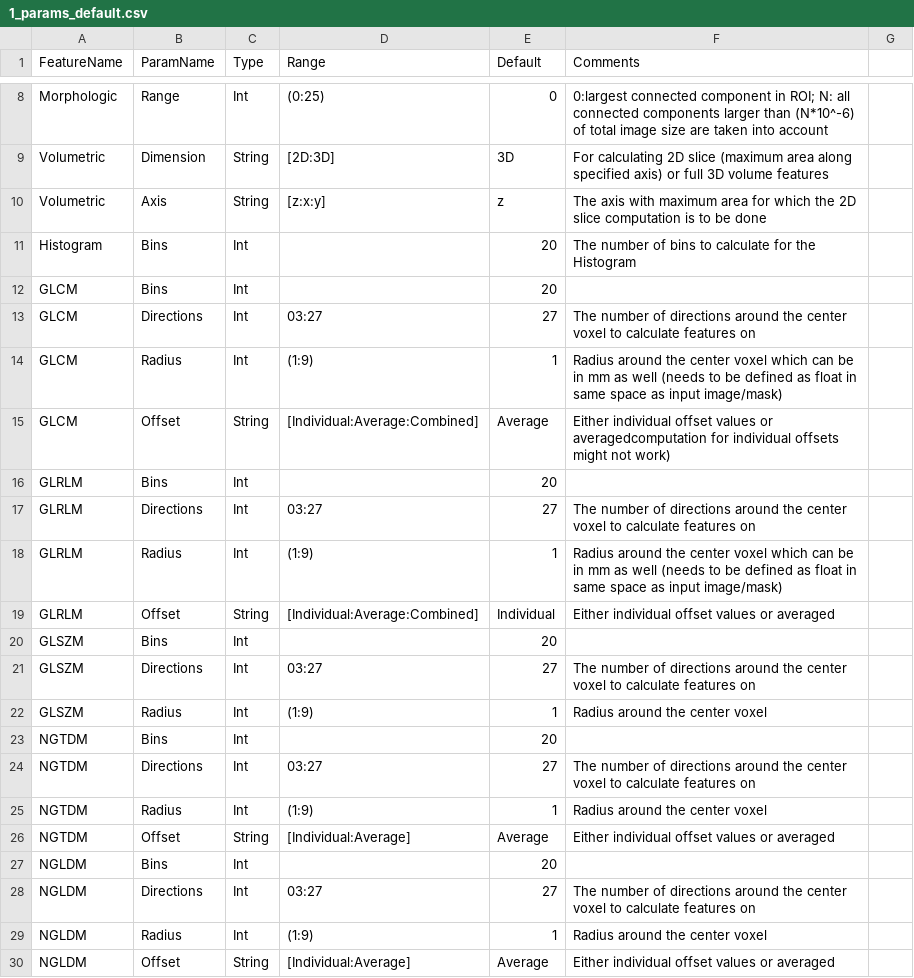
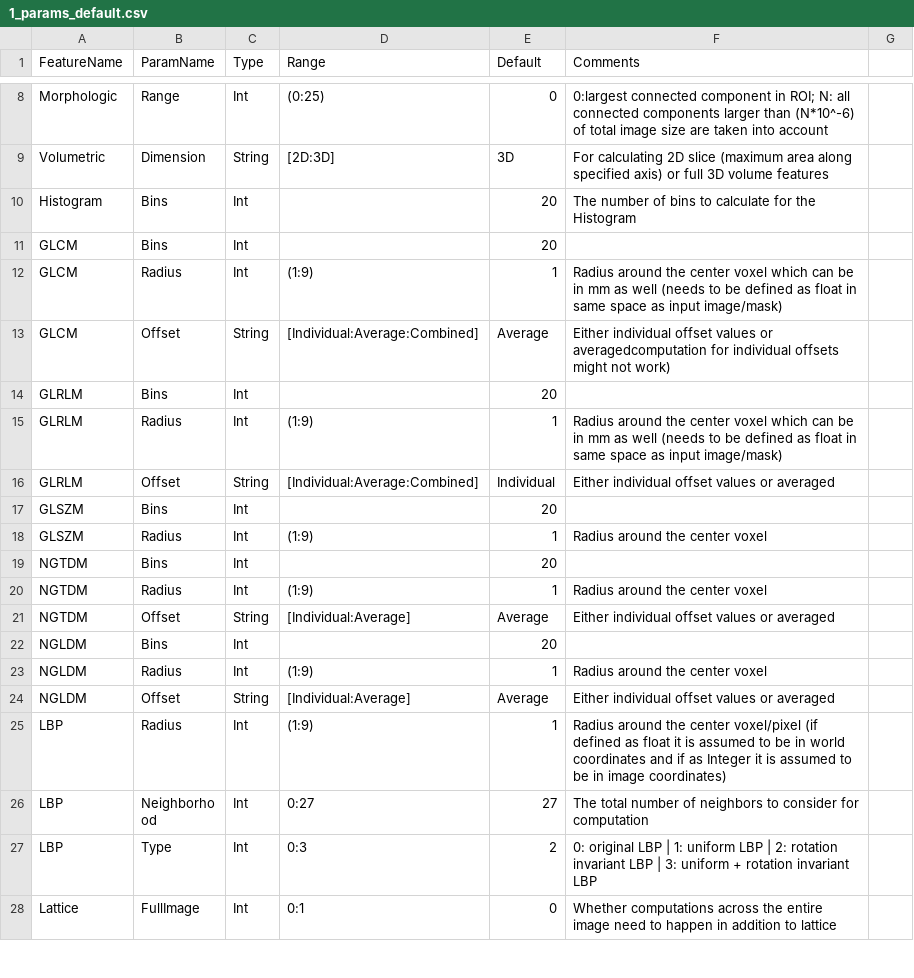
Before and after one commit to CBICA/CaPTk, a CSV file: src/applications/FeatureExtraction/data/1_params_default.csv, drawn as a sheet; only a part is shown, gaps mark what is left out; the shorter side is filled out with more unchanged rows; the diff names each change by its address in the sheet, - before the commit and + after, or states it on an @@ line.

Commit message:
unnecessary parameters removed

```diff
--- a/src/applications/FeatureExtraction/data/1_params_default.csv
+++ b/src/applications/FeatureExtraction/data/1_params_default.csv
-row 10: Volumetric | Axis | String | [z:x:y] | z | The axis with maximum area for which the 2D slice computation is to be done
-row 13: GLCM | Directions | Int | 03:27 | 27 | The number of directions around the center voxel to calculate features on
-row 17: GLRLM | Directions | Int | 03:27 | 27 | The number of directions around the center voxel to calculate features on
-row 21: GLSZM | Directions | Int | 03:27 | 27 | The number of directions around the center voxel to calculate features on
-row 24: NGTDM | Directions | Int | 03:27 | 27 | The number of directions around the center voxel to calculate features on
-row 28: NGLDM | Directions | Int | 03:27 | 27 | The number of directions around the center voxel to calculate features on
```
